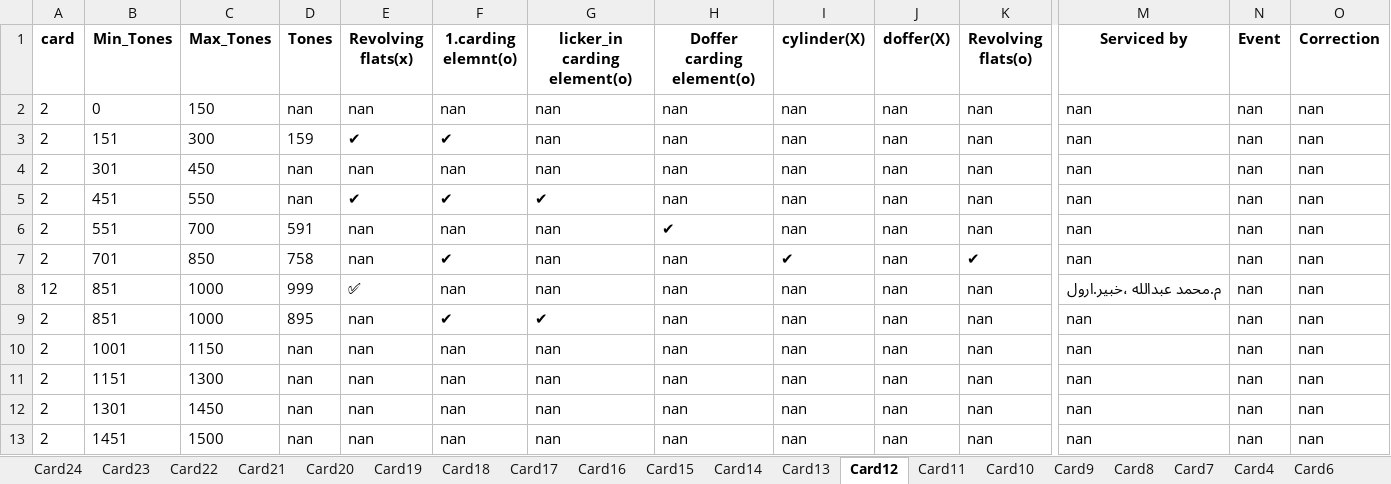
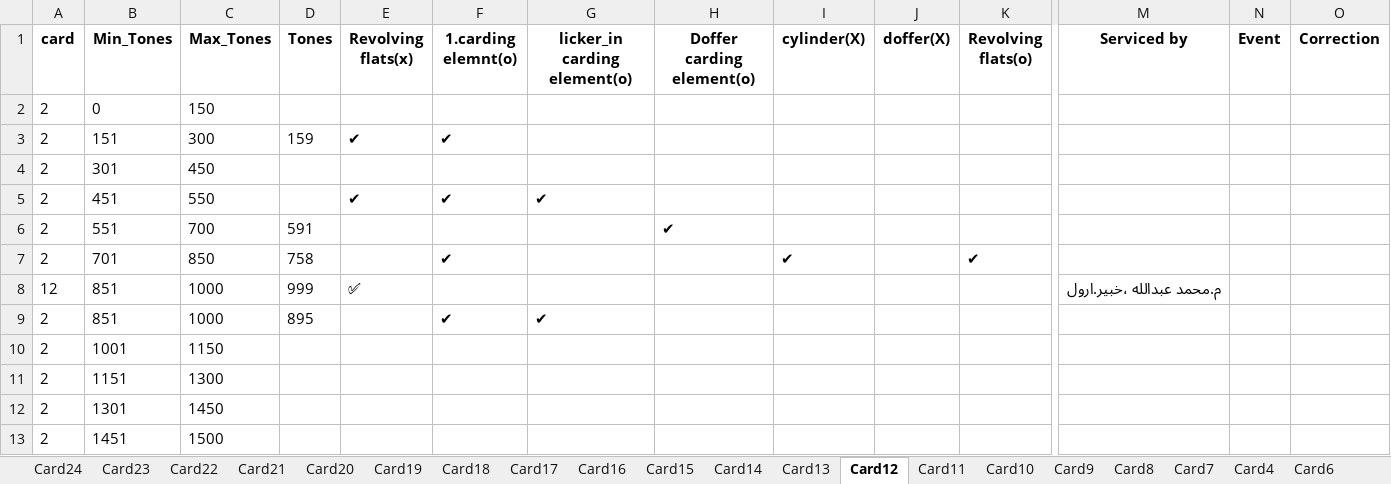
Before and after one commit to mahmedabdallh123/Elqds, an Excel workbook: elquds2.xlsx, sheet Card12, drawn as a sheet; only a part is shown, gaps mark what is left out; values as stored, in another font and other column widths than the file's, no borders; removed rows and columns are numbered as before the commit, all else as after; rows hold the shown columns only; the diff names each change by its address in the sheet, - before the commit and + after, or states it on an @@ line.

```diff
--- a/elquds2.xlsx (sheet Card12)
+++ b/elquds2.xlsx (sheet Card12)
-row 2: 2 | 0 | 150 | nan | nan | nan | nan | nan | nan | nan | nan | nan | nan | nan
+row 2: 2 | 0 | 150
-G3 (licker_in carding element(o)): nan
+G3 (licker_in carding element(o)): (empty)
-H3 (Doffer carding element(o)): nan
+H3 (Doffer carding element(o)): (empty)
-I3 (cylinder(X)): nan
+I3 (cylinder(X)): (empty)
-J3 (doffer(X)): nan
+J3 (doffer(X)): (empty)
-K3 (Revolving flats(o)): nan
+K3 (Revolving flats(o)): (empty)
-M3 (Serviced by): nan
+M3 (Serviced by): (empty)
-N3 (Event): nan
+N3 (Event): (empty)
-O3 (Correction): nan
+O3 (Correction): (empty)
-row 4: 2 | 301 | 450 | nan | nan | nan | nan | nan | nan | nan | nan | nan | nan | nan
+row 4: 2 | 301 | 450
-D5 (Tones): nan
+D5 (Tones): (empty)
-H5 (Doffer carding element(o)): nan
+H5 (Doffer carding element(o)): (empty)
-I5:I6 (cylinder(X)): nan
+I5:I6 (cylinder(X)): (empty)
-J5:J9 (doffer(X)): nan
+J5:J9 (doffer(X)): (empty)
-K5:K6 (Revolving flats(o)): nan
+K5:K6 (Revolving flats(o)): (empty)
-M5:M7 (Serviced by): nan
+M5:M7 (Serviced by): (empty)
-N5:N9 (Event): nan
+N5:N9 (Event): (empty)
-O5:O9 (Correction): nan
+O5:O9 (Correction): (empty)
-E6:E7 (Revolving flats(x)): nan
+E6:E7 (Revolving flats(x)): (empty)
-F6 (1.carding elemnt(o)): nan
+F6 (1.carding elemnt(o)): (empty)
-G6:G8 (licker_in carding element(o)): nan
+G6:G8 (licker_in carding element(o)): (empty)
-H7:H9 (Doffer carding element(o)): nan
+H7:H9 (Doffer carding element(o)): (empty)
-F8 (1.carding elemnt(o)): nan
+F8 (1.carding elemnt(o)): (empty)
-I8:I9 (cylinder(X)): nan
+I8:I9 (cylinder(X)): (empty)
-K8:K9 (Revolving flats(o)): nan
+K8:K9 (Revolving flats(o)): (empty)
-E9 (Revolving flats(x)): nan
+E9 (Revolving flats(x)): (empty)
-M9 (Serviced by): nan
+M9 (Serviced by): (empty)
-row 10: 2 | 1001 | 1150 | nan | nan | nan | nan | nan | nan | nan | nan | nan | nan | nan
-row 11: 2 | 1151 | 1300 | nan | nan | nan | nan | nan | nan | nan | nan | nan | nan | nan
-row 12: 2 | 1301 | 1450 | nan | nan | nan | nan | nan | nan | nan | nan | nan | nan | nan
-row 13: 2 | 1451 | 1500 | nan | nan | nan | nan | nan | nan | nan | nan | nan | nan | nan
+row 10: 2 | 1001 | 1150
+row 11: 2 | 1151 | 1300
+row 12: 2 | 1301 | 1450
+row 13: 2 | 1451 | 1500
```
Also changed, not shown: sheet Card24.
